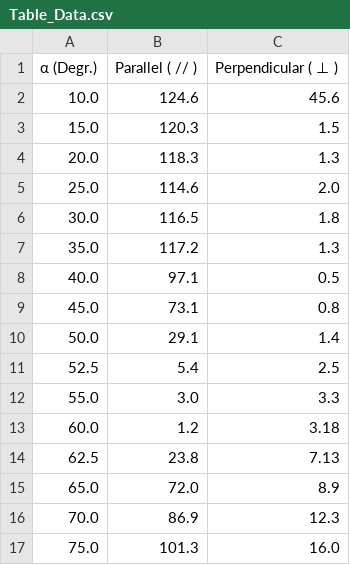
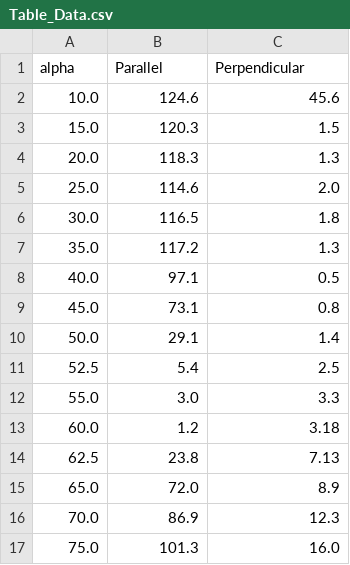
Before and after one commit to ibeuler/LAB-Reports, a CSV file: OPTIC/2nd-Experiment/DATA/Table_Data.csv, drawn as a sheet; removed rows and columns are numbered as before the commit, all else as after; the diff names each change by its address in the sheet, - before the commit and + after, or states it on an @@ line.

Commit message:
data to root

```diff
--- a/OPTIC/2nd-Experiment/DATA/Table_Data.csv
+++ b/OPTIC/2nd-Experiment/DATA/Table_Data.csv
-row 1: α (Degr.) | Parallel ( // ) | Perpendicular ( ⊥ )
+row 1: alpha | Parallel | Perpendicular
```
Also changed, not shown: 3 other files.
